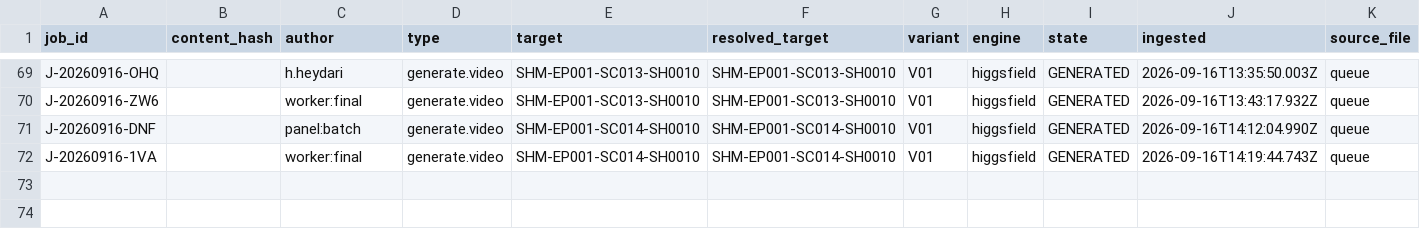
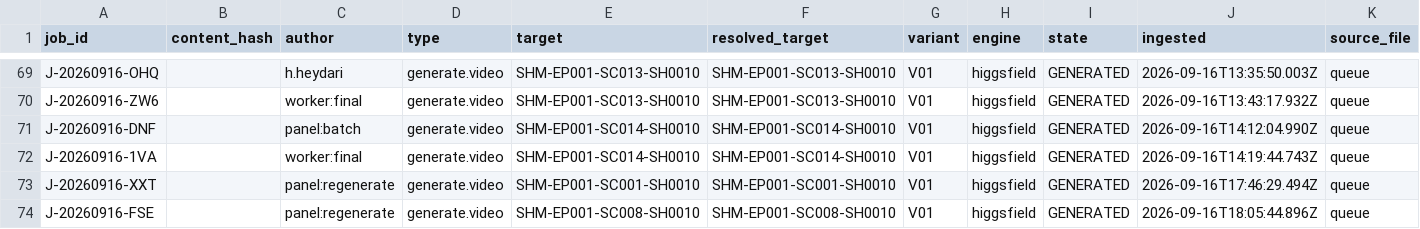
Before and after one commit to Hamed1920/shahnameh-cli, a CSV file: 00_PROJECT/sync/JOB_LEDGER.csv, drawn as a sheet; only a part is shown, gaps mark what is left out; rows hold the shown columns only; the diff names each change by its address in the sheet, - before the commit and + after, or states it on an @@ line.

Commit message:
File SC001 and SC008 regenerations as V01 T02
Two panel regenerates, 135 credits each: J-20260916-XXT re-rolled
SHM-EP001-SC001-SH0010 and J-20260916-FSE re-rolled SHM-EP001-SC008-SH0010.
Both promoted as V01_T02; queue, review logs and ledger updated.

Co-Authored-By: Parsa Xavier <parsaxavier@gmail.com>

```diff
--- a/00_PROJECT/sync/JOB_LEDGER.csv
+++ b/00_PROJECT/sync/JOB_LEDGER.csv
+row 73: J-20260916-XXT |  | panel:regenerate | generate.video | SHM-EP001-SC001-SH0010 | SHM-EP001-SC001-SH0010 | V01 | higgsfield | GENERATED | 2026-09-16T17:46:29.494Z | queue
+row 74: J-20260916-FSE |  | panel:regenerate | generate.video | SHM-EP001-SC008-SH0010 | SHM-EP001-SC008-SH0010 | V01 | higgsfield | GENERATED | 2026-09-16T18:05:44.896Z | queue
```
Also changed, not shown: 10 other files.
